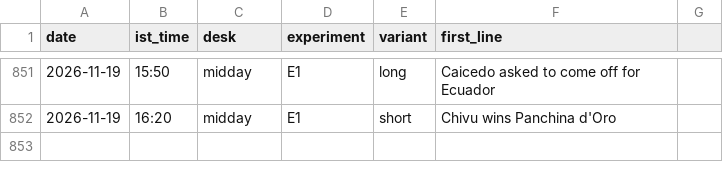
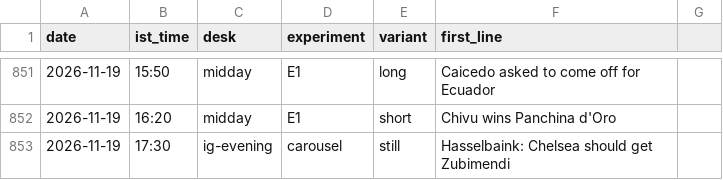
Before and after one commit to pvtaddyy/actxion-assets, a CSV file: posts/experiments.csv, drawn as a sheet; only a part is shown, gaps mark what is left out.

```diff
--- a/posts/experiments.csv
+++ b/posts/experiments.csv
@@ -852 +852,2 @@ date,ist_time,desk,experiment,variant,first_line
 2026-11-19,16:20,midday,E1,short,Chivu wins Panchina d'Oro
+2026-11-19,17:30,ig-evening,carousel,still,Hasselbaink: Chelsea should get Zubimendi
```
Also changed, not shown: 18 other files.
